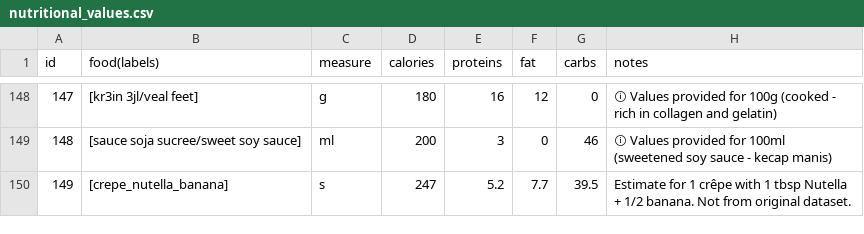
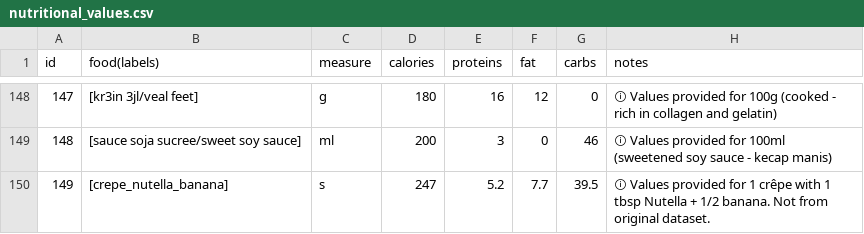
Before and after one commit to moun3imy/moroccan_foods_nutritional_values, a CSV file: nutritional_values.csv, drawn as a sheet; only a part is shown, gaps mark what is left out.

Commit message:
Sync from repo Calorie Counter:  new food data [abd0174]

```diff
--- a/nutritional_values.csv
+++ b/nutritional_values.csv
@@ -149,2 +149,2 @@ id,food(labels),measure,calories,proteins,fat,carbs,notes
 148, [sauce soja sucree/sweet soy sauce], ml, 200, 3, 0, 46, ⓘ Values provided for 100ml (sweetened soy sauce - kecap manis)
-149, [crepe_nutella_banana],s,247,5.2,7.7,39.5,"Estimate for 1 crêpe with 1 tbsp Nutella + 1/2 banana. Not from original dataset."
+149, [crepe_nutella_banana],s,247,5.2,7.7,39.5,ⓘ Values provided for 1 crêpe with 1 tbsp Nutella + 1/2 banana. Not from original dataset.
```
